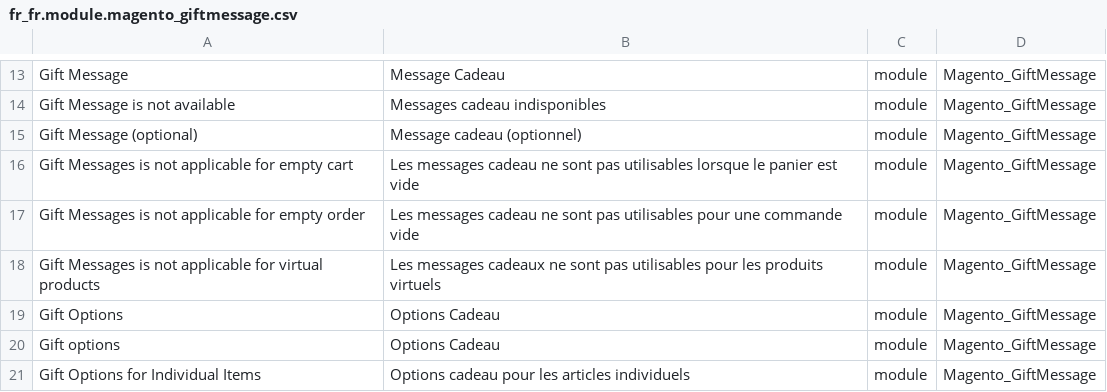
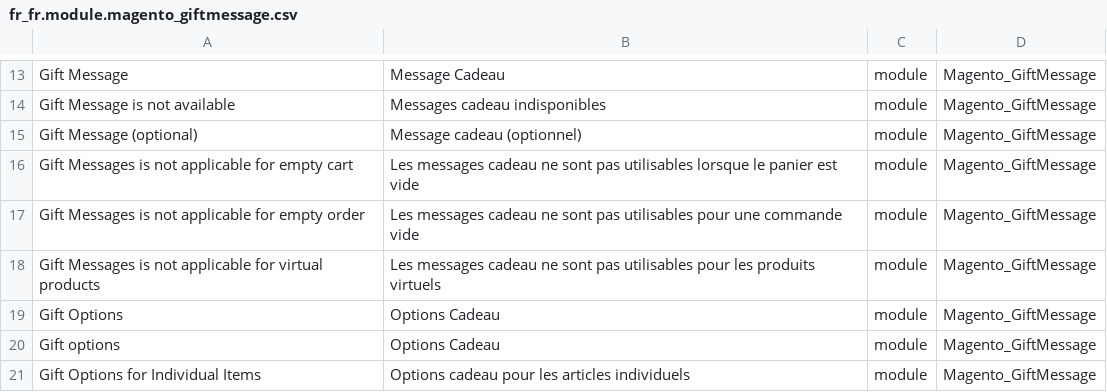
Before and after one commit to Imaginaerum/magento2-language-fr-fr, a CSV file: fr_fr.module.magento_giftmessage.csv, drawn as a sheet; only a part is shown, gaps mark what is left out.

Commit message:
fix #172

```diff
--- a/fr_fr.module.magento_giftmessage.csv
+++ b/fr_fr.module.magento_giftmessage.csv
@@ -17,3 +17,3 @@
 "Gift Messages is not applicable for empty order","Les messages cadeau ne sont pas utilisables pour une commande vide",module,Magento_GiftMessage
-"Gift Messages is not applicable for virtual products","Les messages cadeaux ne sont pas utilisables pour les produits virtuels",module,Magento_GiftMessage
+"Gift Messages is not applicable for virtual products","Les messages cadeau ne sont pas utilisables pour les produits virtuels",module,Magento_GiftMessage
 "Gift Options","Options Cadeau",module,Magento_GiftMessage
```
